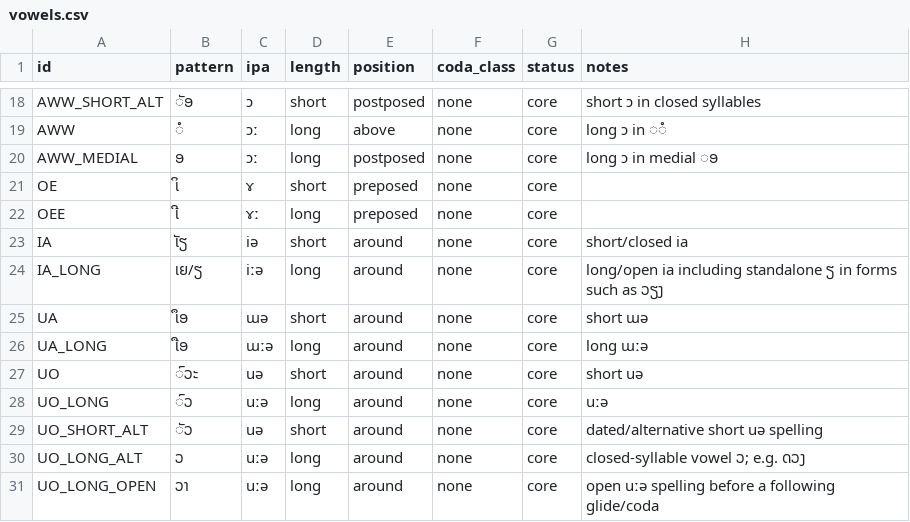
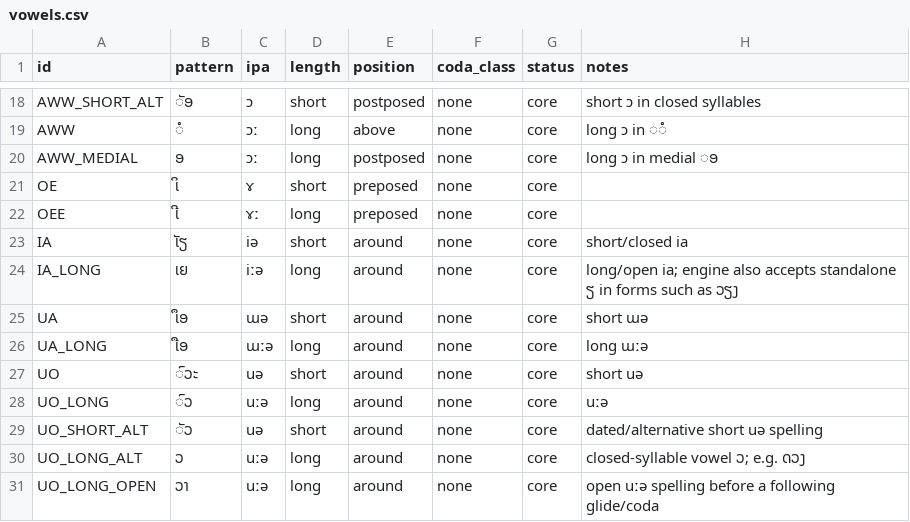
Before and after one commit to ClippyFirst/Lao-Ukrainian-Phonetic-System, a CSV file: data/lao/vowels.csv, drawn as a sheet; only a part is shown, gaps mark what is left out.

Commit message:
Keep canonical vowel pattern atomic and document standalone ຽ variant

```diff
--- a/data/lao/vowels.csv
+++ b/data/lao/vowels.csv
@@ -23,3 +23,3 @@ OEE,ເີ,ɤː,long,preposed,none,core,
 IA,ເັຽ,iə,short,around,none,core,short/closed ia
-IA_LONG,ເຍ/ຽ,iːə,long,around,none,core,long/open ia including standalone ຽ in forms such as ວຽງ
+IA_LONG,ເຍ,iːə,long,around,none,core,long/open ia; engine also accepts standalone ຽ in forms such as ວຽງ
 UA,ເຶອ,ɯə,short,around,none,core,short ɯə
```
